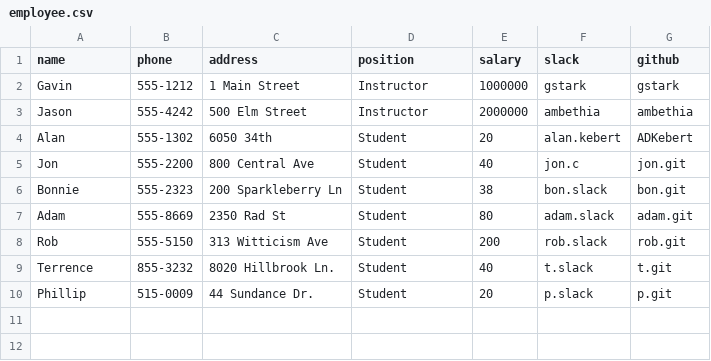
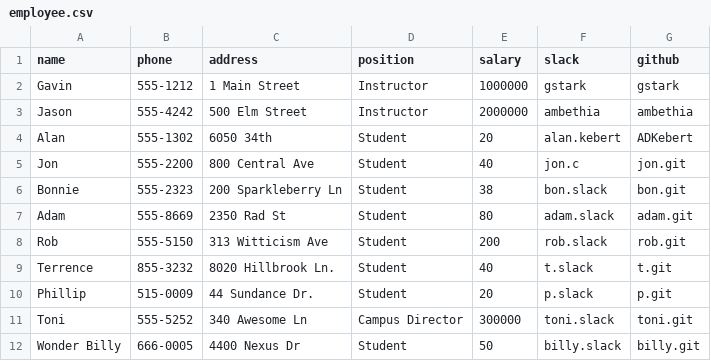
Before and after one commit to ADKebert/tiy-database-with-csv, a CSV file: employee.csv, drawn as a sheet; the diff names each change by its address in the sheet, - before the commit and + after, or states it on an @@ line.

```diff
--- a/employee.csv
+++ b/employee.csv
+row 11: Toni | 555-5252 | 340 Awesome Ln | Campus Director | 300000 | toni.slack | toni.git
+row 12: Wonder Billy | 666-0005 | 4400 Nexus Dr | Student | 50 | billy.slack | billy.git
```
Also changed, not shown: 3 other files.
